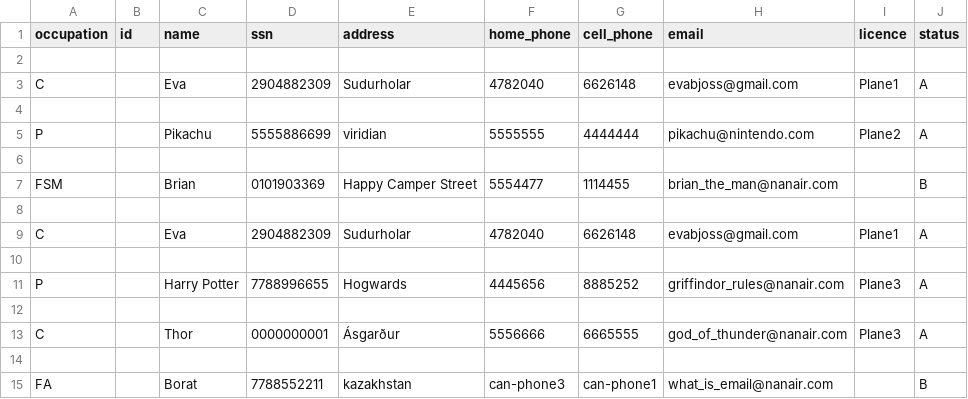
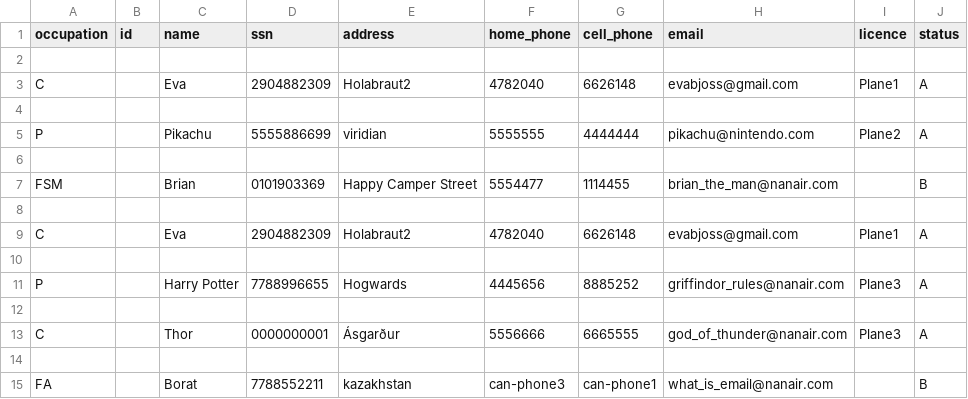
Before and after one commit to evab19/verklegt1, a CSV file: Source/data/tempfile.csv, drawn as a sheet.

```diff
--- a/Source/data/tempfile.csv
+++ b/Source/data/tempfile.csv
@@ -2,3 +2,3 @@ occupation,id,name,ssn,address,home_phone,cell_phone,email,licence,status
 
-C,,Eva,2904882309,Sudurholar,4782040,6626148,evabjoss@gmail.com,Plane1,A
+C,,Eva,2904882309,Holabraut2,4782040,6626148,evabjoss@gmail.com,Plane1,A
 
@@ -8,3 +8,3 @@ FSM,,Brian,0101903369,Happy Camper Street,5554477,1114455,brian_the_man@nanair.c
 
-C,,Eva,2904882309,Sudurholar,4782040,6626148,evabjoss@gmail.com,Plane1,A
+C,,Eva,2904882309,Holabraut2,4782040,6626148,evabjoss@gmail.com,Plane1,A
 
```
Also changed, not shown: 3 other files.
